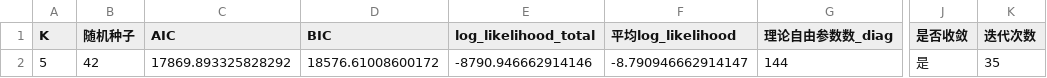
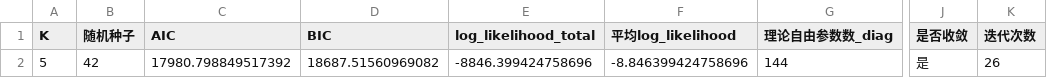
Before and after one commit to xingfu100/em_fmcd, a CSV file: results_irregular/gmm_trials.csv, drawn as a sheet; only a part is shown, gaps mark what is left out; the diff names each change by its address in the sheet, - before the commit and + after, or states it on an @@ line.

Commit message:
Revise synthetic contact and loading example

```diff
--- a/results_irregular/gmm_trials.csv
+++ b/results_irregular/gmm_trials.csv
-C2 (AIC): 17869.893325828292
+C2 (AIC): 17980.798849517392
-D2 (BIC): 18576.61008600172
+D2 (BIC): 18687.51560969082
-E2 (log_likelihood_total): -8790.946662914146
+E2 (log_likelihood_total): -8846.399424758696
-F2 (平均log_likelihood): -8.790946662914147
+F2 (平均log_likelihood): -8.846399424758696
-K2 (迭代次数): 35
+K2 (迭代次数): 26
```
